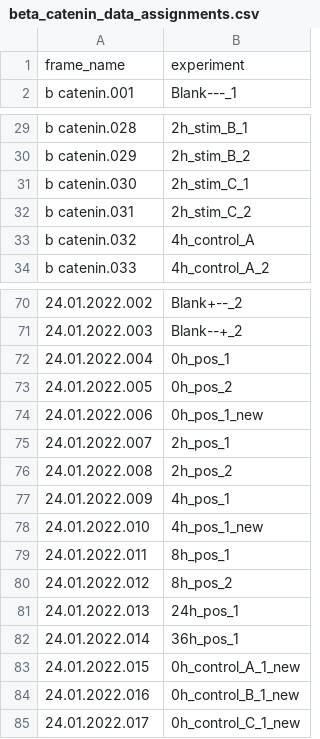
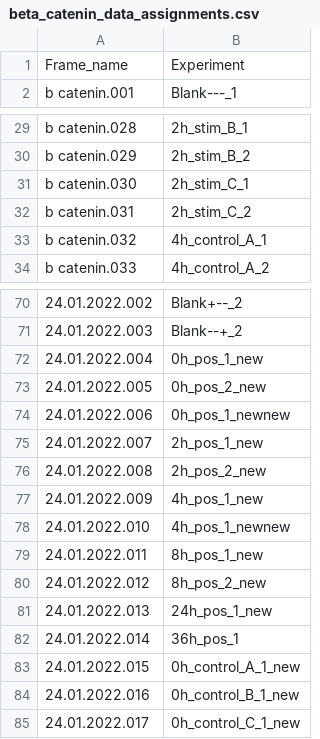
Before and after one commit to SFB-ELAINE/SI_Short_Stim_MG63, a CSV file: data/beta_catenin_data_assignments.csv, drawn as a sheet; only a part is shown, gaps mark what is left out; the diff names each change by its address in the sheet, - before the commit and + after, or states it on an @@ line.

Commit message:
ratios for beta-catenin can now be plotted

```diff
--- a/data/beta_catenin_data_assignments.csv
+++ b/data/beta_catenin_data_assignments.csv
-A1: frame_name
+A1: Frame_name
-B1: experiment
+B1: Experiment
-B33: 4h_control_A
+B33: 4h_control_A_1
-B72: 0h_pos_1
+B72: 0h_pos_1_new
-B73: 0h_pos_2
+B73: 0h_pos_2_new
-B74: 0h_pos_1_new
+B74: 0h_pos_1_newnew
-B75: 2h_pos_1
+B75: 2h_pos_1_new
-B76: 2h_pos_2
+B76: 2h_pos_2_new
-B77: 4h_pos_1
+B77: 4h_pos_1_new
-B78: 4h_pos_1_new
+B78: 4h_pos_1_newnew
-B79: 8h_pos_1
+B79: 8h_pos_1_new
-B80: 8h_pos_2
+B80: 8h_pos_2_new
-B81: 24h_pos_1
+B81: 24h_pos_1_new
```
Also changed, not shown: 2 other files.
